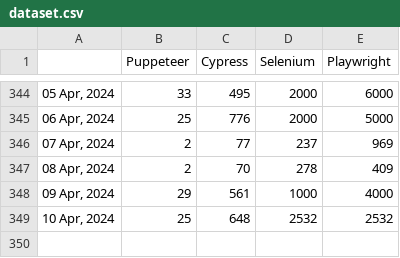
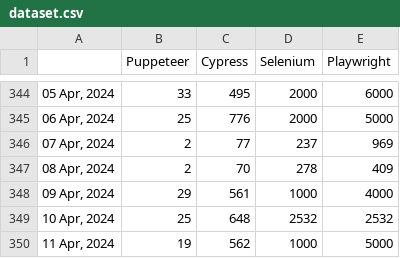
Before and after one commit to bonigarcia/job-tracker, a CSV file: docs/dataset.csv, drawn as a sheet; only a part is shown, gaps mark what is left out; the diff names each change by its address in the sheet, - before the commit and + after, or states it on an @@ line.

Commit message:
Include new record in dataset (Tue Apr 11 10:44:00 UTC 2024)

```diff
--- a/docs/dataset.csv
+++ b/docs/dataset.csv
+row 350: 11 Apr, 2024 | 19 | 562 | 1000 | 5000
```
